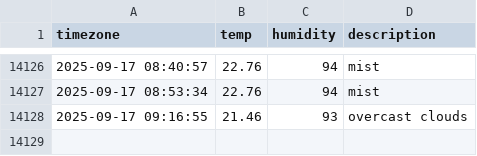
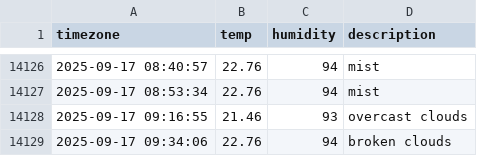
Before and after one commit to allowseok/seoul_weather, a CSV file: seoul_weather.csv, drawn as a sheet; only a part is shown, gaps mark what is left out.

```diff
--- a/seoul_weather.csv
+++ b/seoul_weather.csv
@@ -14128 +14128,2 @@ timezone,temp,humidity,description
 2025-09-17 09:16:55,21.46,93,overcast clouds
+2025-09-17 09:34:06,22.76,94,broken clouds
```
